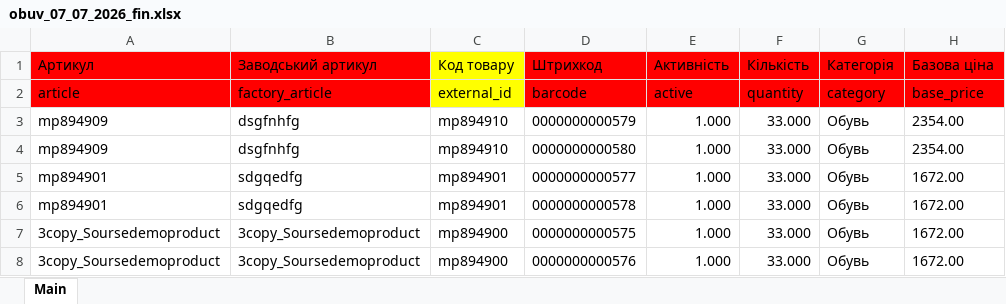
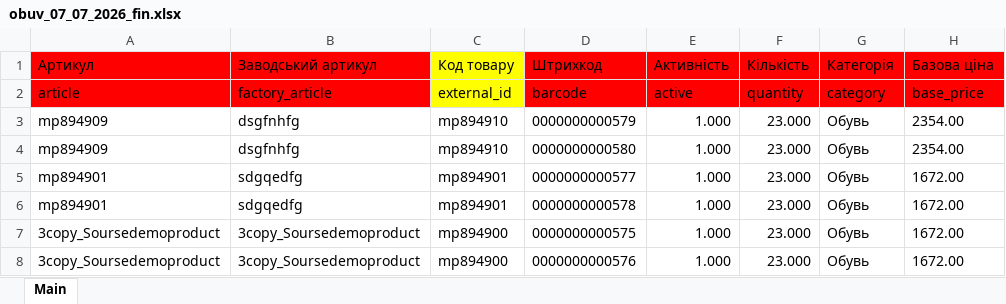
Before and after one commit to JuQalia/demo, an Excel workbook: obuv_07_07_2026_fin.xlsx, sheet Main, drawn as a sheet; only a part is shown; values as stored, in another font and other column widths than the file's, no borders; the diff names each change by its address in the sheet, - before the commit and + after, or states it on an @@ line.

Commit message:
Add files via upload

```diff
--- a/obuv_07_07_2026_fin.xlsx (sheet Main)
+++ b/obuv_07_07_2026_fin.xlsx (sheet Main)
-F3:F8 (Кількість): 33.000
+F3:F8 (Кількість): 23.000
```
